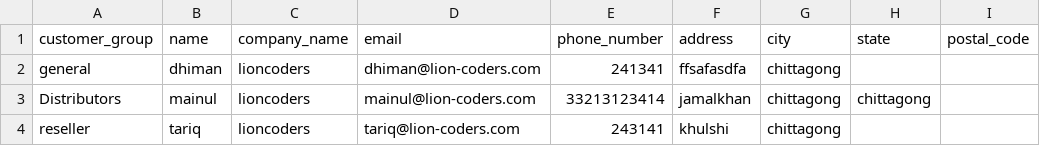
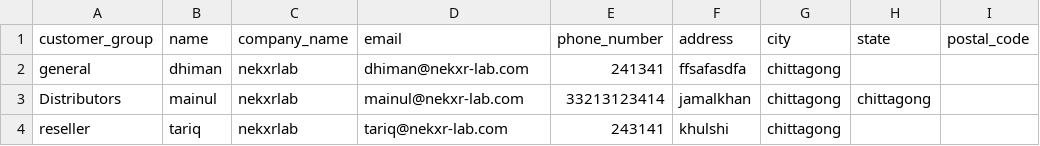
Before and after one commit to techsalaf/salepro, a CSV file: public/downloads/customer- 11-03-2018.csv, drawn as a sheet; only a part is shown; the diff names each change by its address in the sheet, - before the commit and + after, or states it on an @@ line.

```diff
--- a/public/downloads/customer- 11-03-2018.csv
+++ b/public/downloads/customer- 11-03-2018.csv
-C2:C4 (company_name): lioncoders
+C2:C4 (company_name): nekxrlab
-D2 (email): dhiman@lion-coders.com
+D2 (email): dhiman@nekxr-lab.com
-D3 (email): mainul@lion-coders.com
+D3 (email): mainul@nekxr-lab.com
-D4 (email): tariq@lion-coders.com
+D4 (email): tariq@nekxr-lab.com
```
Also changed, not shown: public/downloads/2018-02-27.csv, public/downloads/2018-03-11.csv, 10 other files.
